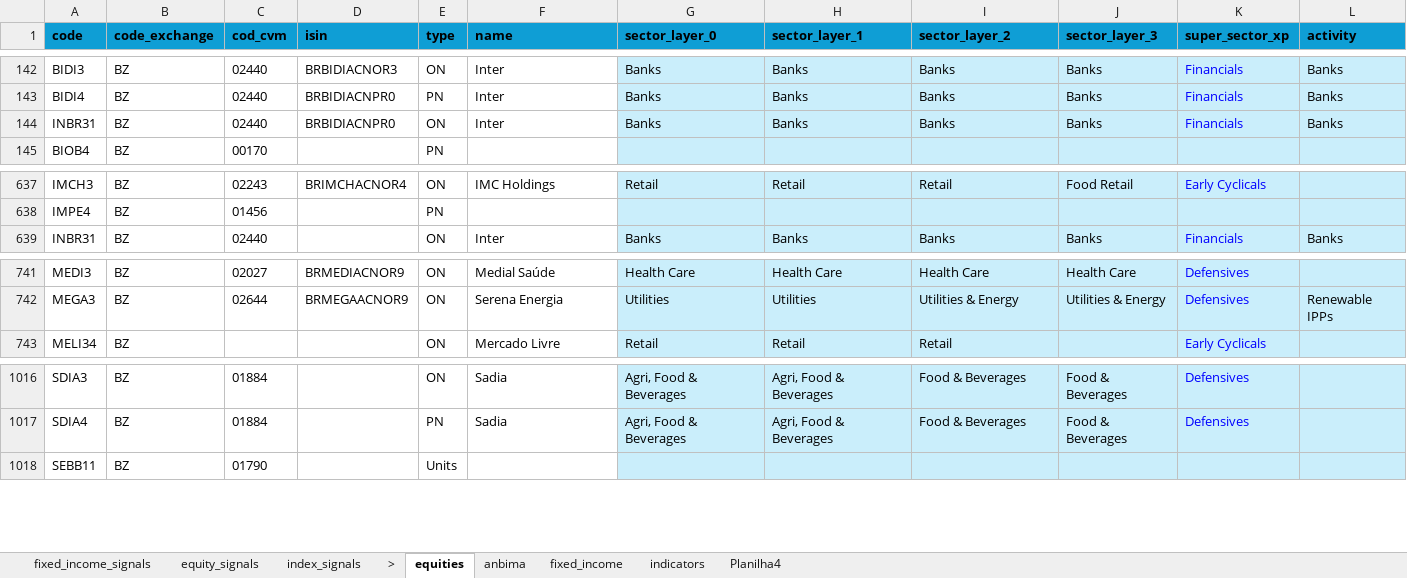
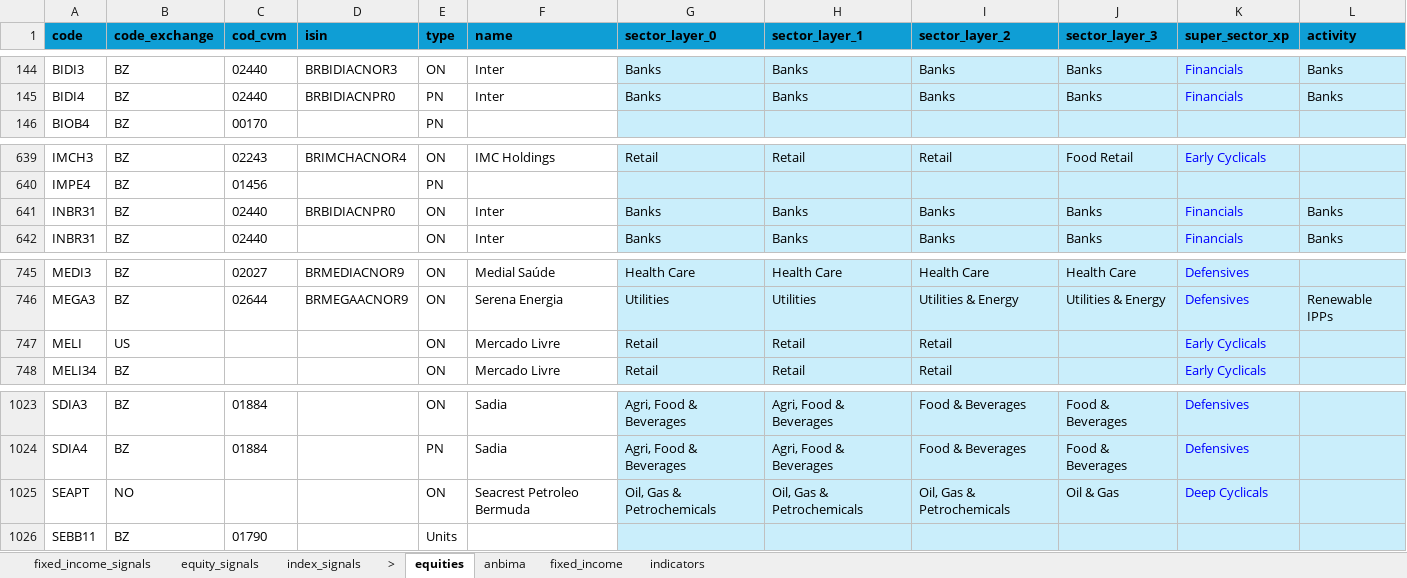
Before and after one commit to Persevera-Asset-Management/persevera-strategy, an Excel workbook: data/cadastro-base.xlsx, sheet equities, drawn as a sheet; only a part is shown, gaps mark what is left out; values as stored, in another font and other column widths than the file's, no borders; the diff covers the shown part only; the diff names each change by its address in the sheet, - before the commit and + after, or states it on an @@ line.

```diff
--- a/data/cadastro-base.xlsx (sheet equities)
+++ b/data/cadastro-base.xlsx (sheet equities)
-sheet tab: Planilha4
@@ row 144 moved to row 641: INBR31 @@
+row 747: MELI | US |  |  | ON | Mercado Livre | Retail | Retail | Retail |  | Early Cyclicals
+row 1025: SEAPT | NO |  |  | ON | Seacrest Petroleo Bermuda | Oil, Gas & Petrochemicals | Oil, Gas & Petrochemicals | Oil, Gas & Petrochemicals | Oil & Gas | Deep Cyclicals
```
Also changed, not shown: 10 added rows, 1 moved row, 17 edited cells and cell formats elsewhere in this sheet, sheet fixed_income_signals, 3 other files.
